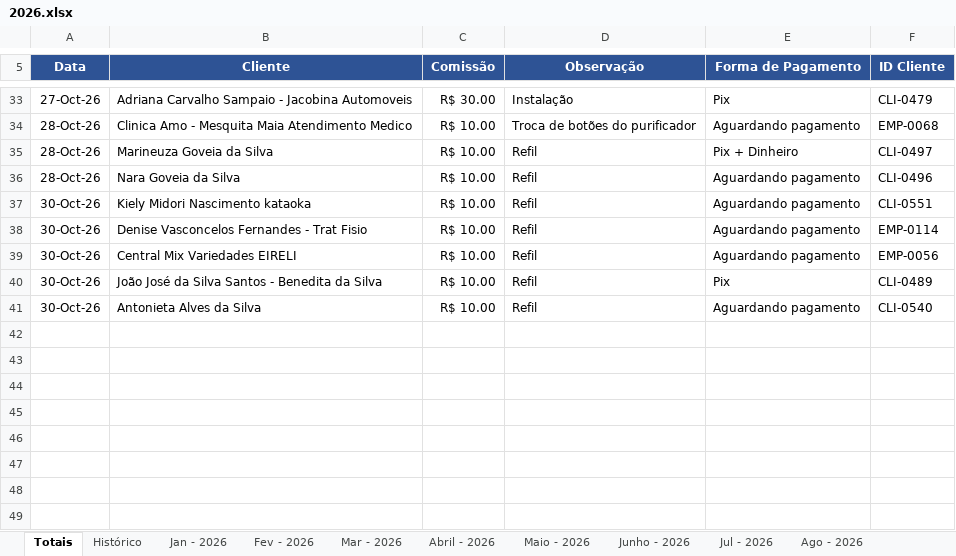
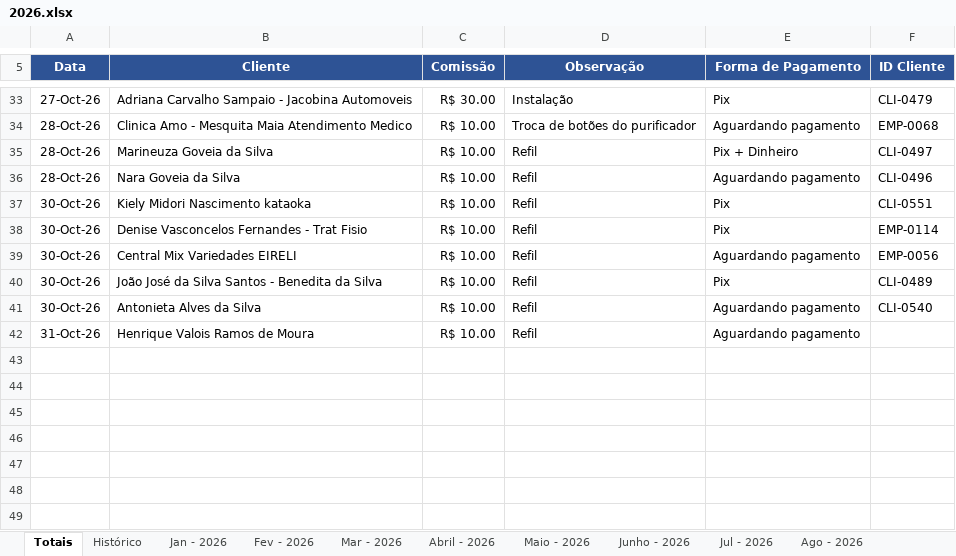
Before and after one commit to backupplanetaagua2025-hub/Comiss-es-Wiliam, an Excel workbook: 2026.xlsx, sheet Totais, drawn as a sheet; only a part is shown, gaps mark what is left out; values as stored, in another font and other column widths than the file's, no borders; table styles not drawn; the diff names each change by its address in the sheet, - before the commit and + after, or states it on an @@ line.

Commit message:
Atualizacao das comissoes - 31/10/2026 11:23

```diff
--- a/2026.xlsx (sheet Totais)
+++ b/2026.xlsx (sheet Totais)
-E37:E38 (Forma de Pagamento): Aguardando pagamento
+E37:E38 (Forma de Pagamento): Pix
-row 42: (empty)
+row 42: 31-Oct-26 | Henrique Valois Ramos de Moura | R$ 10.00 | Refil | Aguardando pagamento
```
